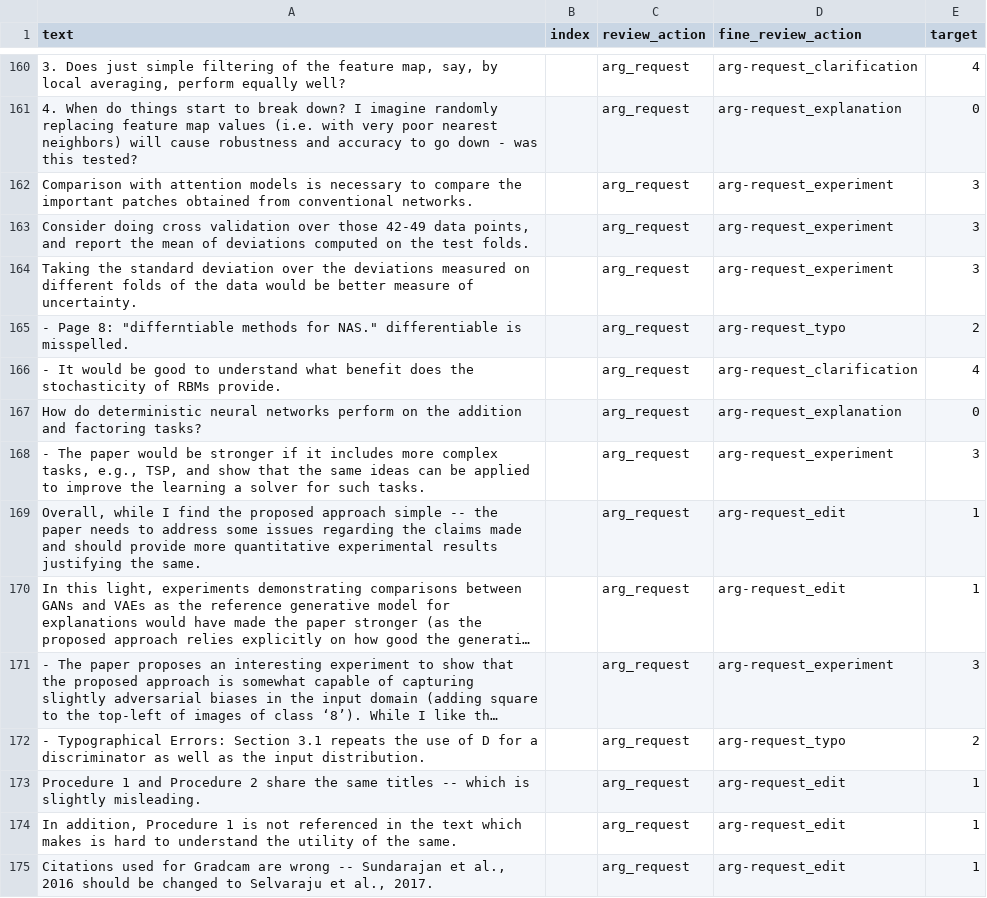
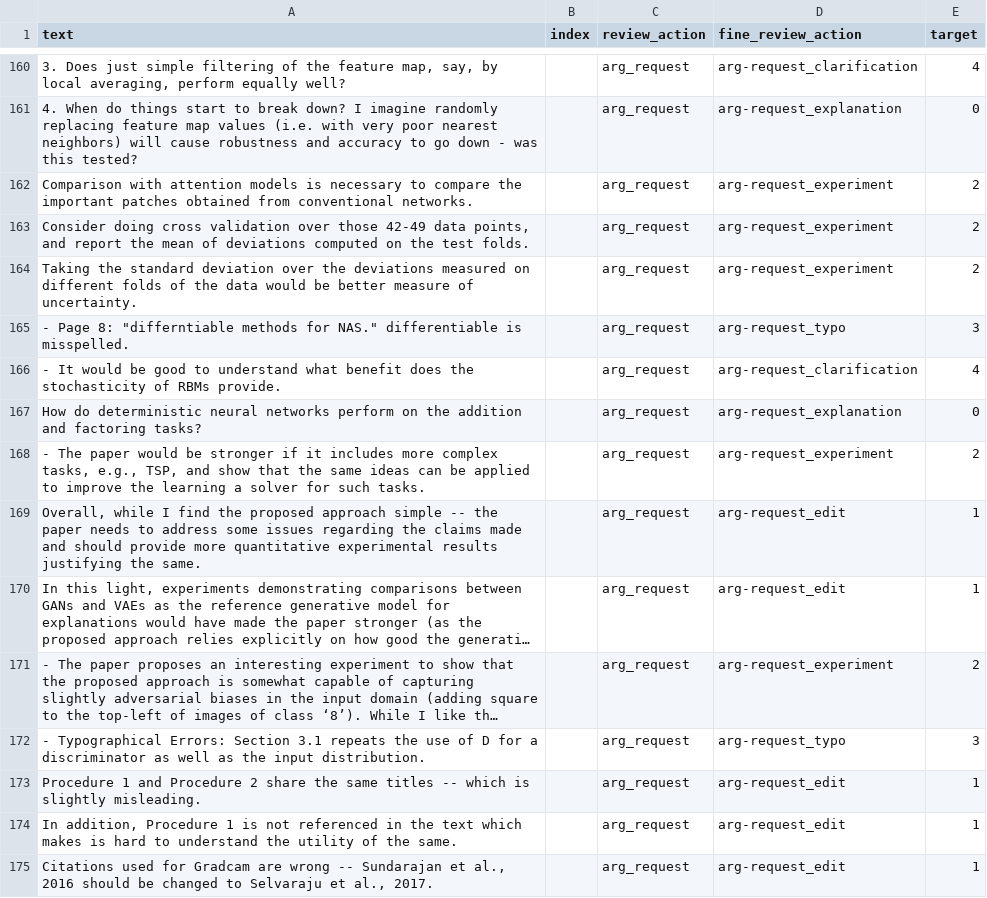
Before and after one commit to sukannyapurkayastha/DASP_report_template, a CSV file: backend/nlp/request_classifier/DISAPERE/final_dataset/fine_request/test_long.csv, drawn as a sheet; only a part is shown, gaps mark what is left out; long unchanged cells end in …; the diff covers the shown part only; the diff names each change by its address in the sheet, - before the commit and + after, or states it on an @@ line.

```diff
--- a/backend/nlp/request_classifier/DISAPERE/final_dataset/fine_request/test_long.csv
+++ b/backend/nlp/request_classifier/DISAPERE/final_dataset/fine_request/test_long.csv
-E162:E164 (target): 3
+E162:E164 (target): 2
-E165 (target): 2
+E165 (target): 3
-E168 (target): 3
+E168 (target): 2
-E171 (target): 3
+E171 (target): 2
-E172 (target): 2
+E172 (target): 3
```
Also changed, not shown: 77 edited cells elsewhere in this file, 32 other files.
